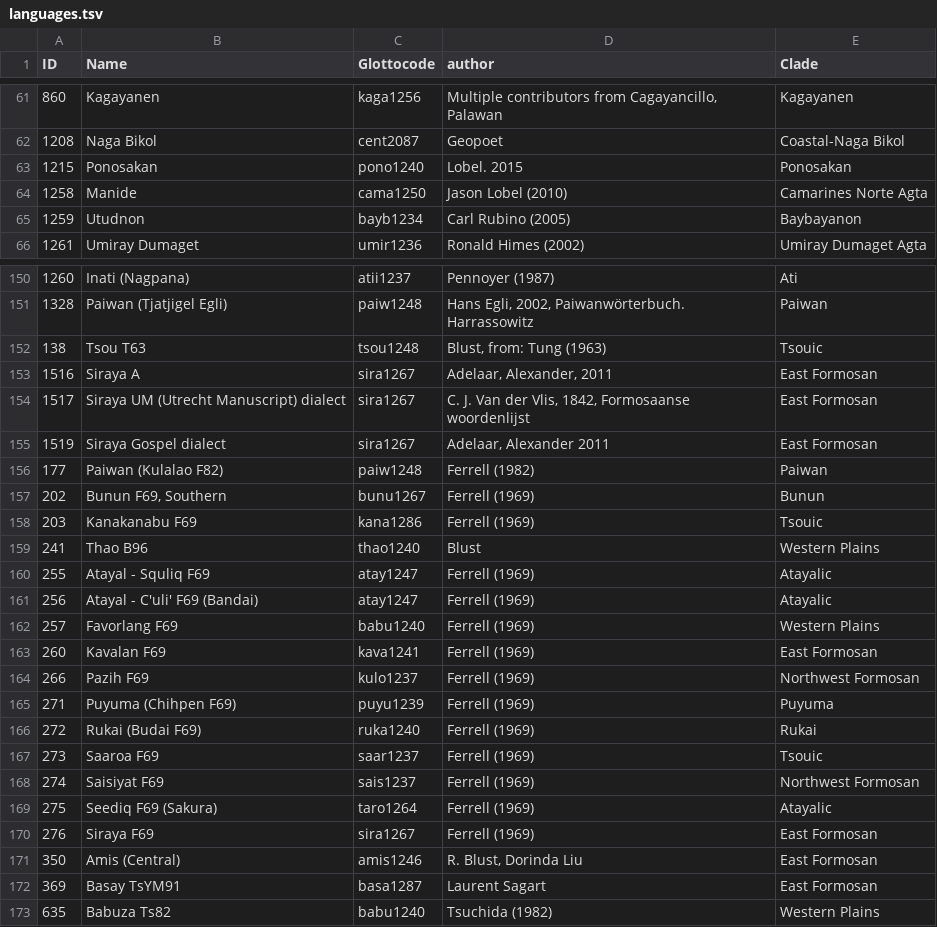
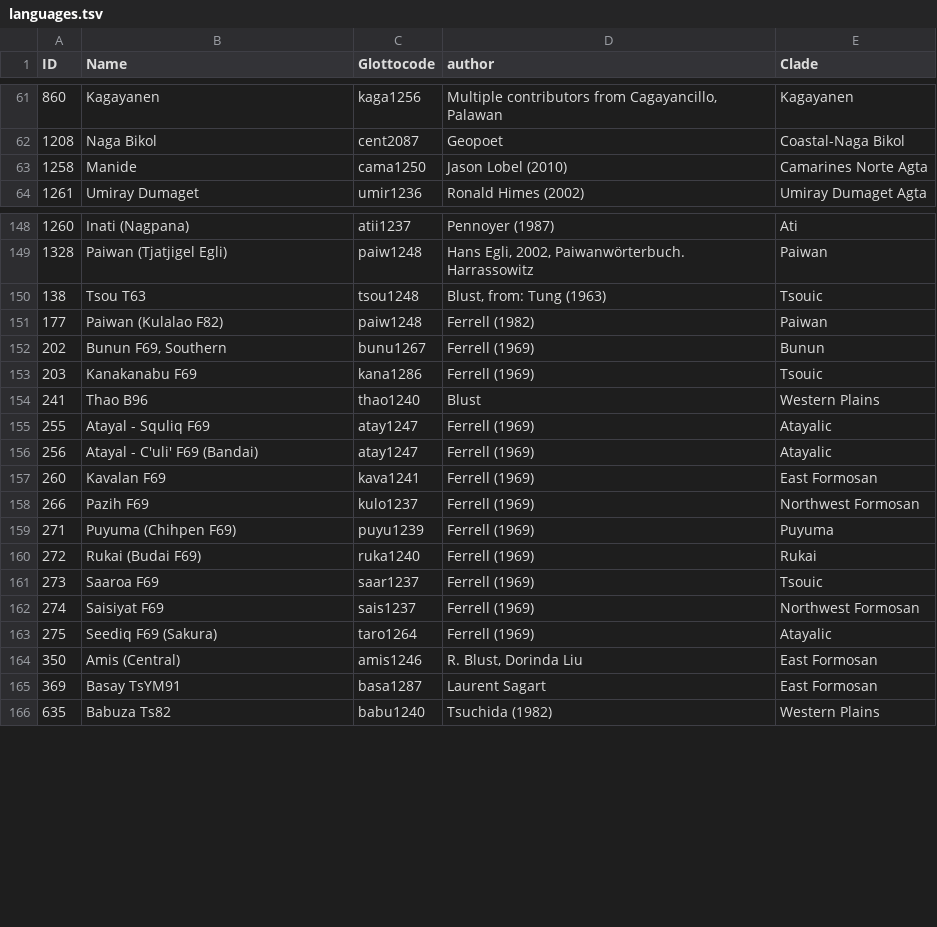
Before and after one commit to lexibank/abvdphilippines, a TSV file: etc/languages.tsv, drawn as a sheet; only a part is shown, gaps mark what is left out; the diff names each change by its address in the sheet, - before the commit and + after, or states it on an @@ line.

```diff
--- a/etc/languages.tsv
+++ b/etc/languages.tsv
-row 63: 1215 | Ponosakan | pono1240 | Lobel. 2015 | Ponosakan
-row 65: 1259 | Utudnon | bayb1234 | Carl Rubino (2005) | Baybayanon
-row 153: 1516 | Siraya A | sira1267 | Adelaar, Alexander, 2011 | East Formosan
-row 154: 1517 | Siraya UM (Utrecht Manuscript) dialect | sira1267 | C. J. Van der Vlis, 1842, Formosaanse woordenlijst | East Formosan
-row 155: 1519 | Siraya Gospel dialect | sira1267 | Adelaar, Alexander 2011 | East Formosan
-row 162: 257 | Favorlang F69 | babu1240 | Ferrell (1969) | Western Plains
-row 170: 276 | Siraya F69 | sira1267 | Ferrell (1969) | East Formosan
```
Also changed, not shown: cldf/languages.csv, 21 other files.
